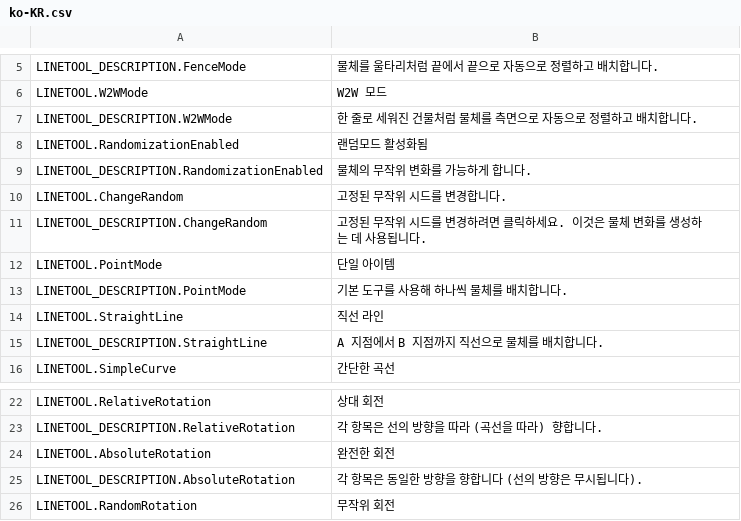
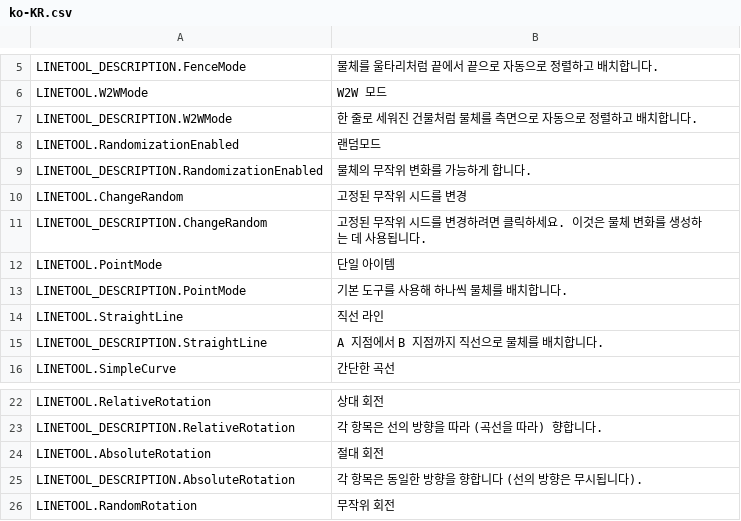
Before and after one commit to algernon-A/LineTool-CS2, a CSV file: l10n/ko-KR.csv, drawn as a sheet; only a part is shown, gaps mark what is left out.

```diff
--- a/l10n/ko-KR.csv
+++ b/l10n/ko-KR.csv
@@ -7,5 +7,5 @@
 "LINETOOL_DESCRIPTION.W2WMode","한 줄로 세워진 건물처럼 물체를 측면으로 자동으로 정렬하고 배치합니다."
-"LINETOOL.RandomizationEnabled","랜덤모드 활성화됨"
+"LINETOOL.RandomizationEnabled"," 랜덤모드"
 "LINETOOL_DESCRIPTION.RandomizationEnabled","물체의 무작위 변화를 가능하게 합니다."
-"LINETOOL.ChangeRandom","고정된 무작위 시드를 변경합니다."
+"LINETOOL.ChangeRandom","고정된 무작위 시드를 변경"
 "LINETOOL_DESCRIPTION.ChangeRandom","고정된 무작위 시드를 변경하려면 클릭하세요. 이것은 물체 변화를 생성하는 데 사용됩니다."
@@ -23,3 +23,3 @@
 "LINETOOL_DESCRIPTION.RelativeRotation","각 항목은 선의 방향을 따라 (곡선을 따라) 향합니다."
-"LINETOOL.AbsoluteRotation","완전한 회전"
+"LINETOOL.AbsoluteRotation","절대 회전"
 "LINETOOL_DESCRIPTION.AbsoluteRotation","각 항목은 동일한 방향을 향합니다 (선의 방향은 무시됩니다)."
```
Also changed, not shown: l10n/it-IT.csv.
